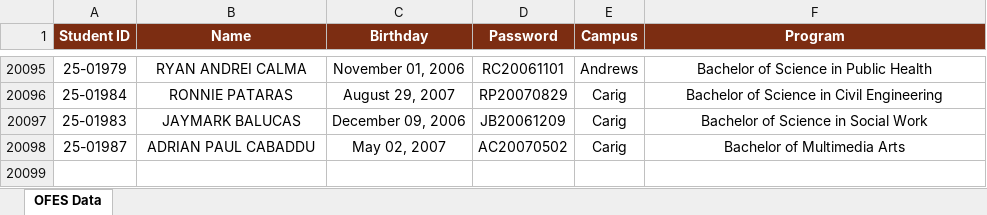
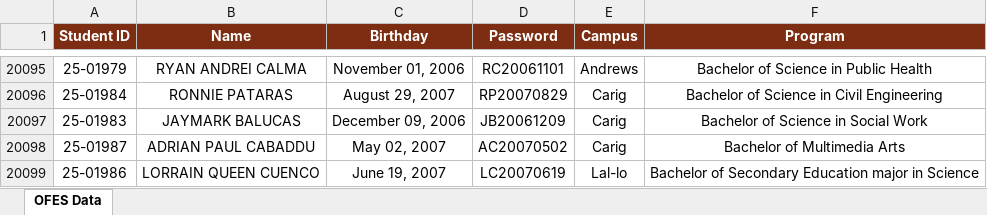
Before and after one commit to ricfx861-sys/fdcv-g-vdsfvg, an Excel workbook: ofes_data.xlsx, sheet OFES Data, drawn as a sheet; only a part is shown, gaps mark what is left out; values as stored, in another font and other column widths than the file's, no borders; the diff names each change by its address in the sheet, - before the commit and + after, or states it on an @@ line.

```diff
--- a/ofes_data.xlsx (sheet OFES Data)
+++ b/ofes_data.xlsx (sheet OFES Data)
+row 20099: 25-01986 | LORRAIN QUEEN CUENCO | June 19, 2007 | LC20070619 | Lal-lo | Bachelor of Secondary Education major in Science
```
Also changed, not shown: 1 other file.
